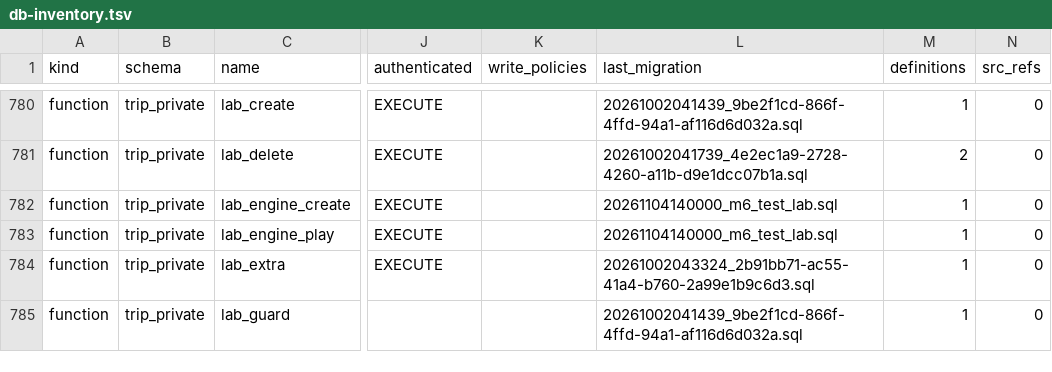
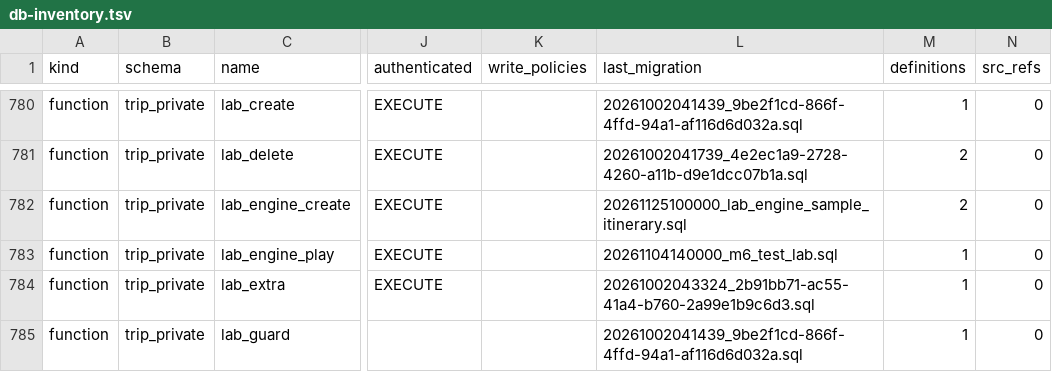
Before and after one commit to KAMALr80/Trip_bbtl, a TSV file: docs/inventory/db-inventory.tsv, drawn as a sheet; only a part is shown, gaps mark what is left out; the diff names each change by its address in the sheet, - before the commit and + after, or states it on an @@ line.

```diff
--- a/docs/inventory/db-inventory.tsv
+++ b/docs/inventory/db-inventory.tsv
-L782 (last_migration): 20261104140000_m6_test_lab.sql
+L782 (last_migration): 20261125100000_lab_engine_sample_itinerary.sql
-M782 (definitions): 1
+M782 (definitions): 2
```
Also changed, not shown: 7 other files.
